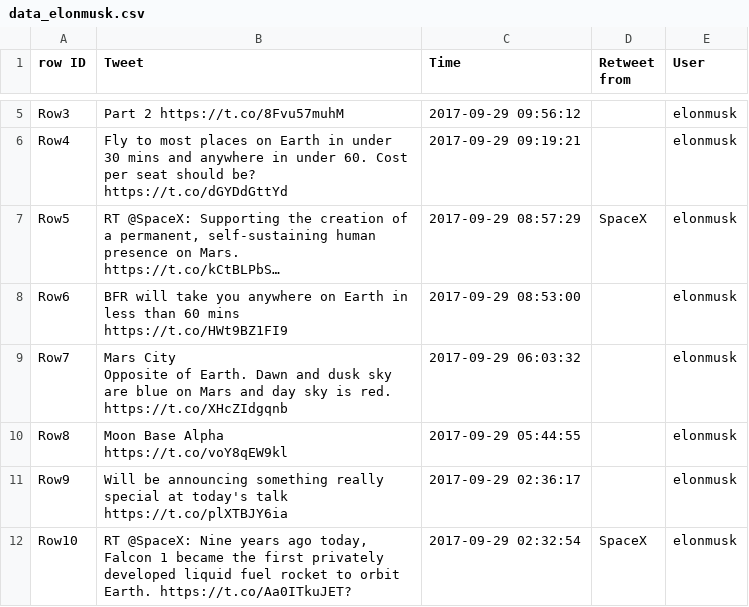
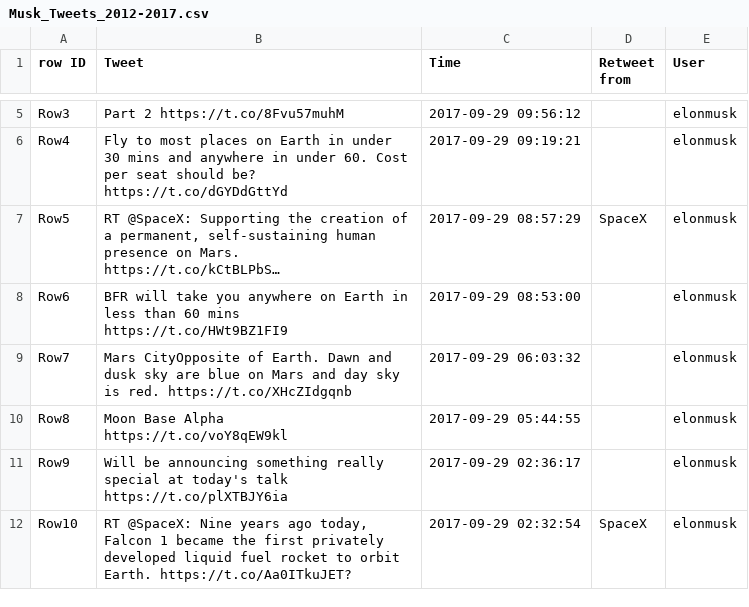
Before and after one commit to HalvorCappelenWik/FIN11, a CSV file: data/Musk_Tweets_2012-2017.csv (was data_elonmusk.csv), drawn as a sheet; only a part is shown, gaps mark what is left out; long unchanged cells end in ….

Commit message:
EDA

```diff
--- a/data_elonmusk.csv
+++ b/data/Musk_Tweets_2012-2017.csv
@@ -8,4 +8,3 @@
 "Row6","BFR will take you anywhere on Earth in less than 60 mins https://t.co/HWt9BZ1FI9","2017-09-29 08:53:00",,"elonmusk"
-"Row7","Mars City
-Opposite of Earth. Dawn and dusk sky are blue on Mars and day sky is red. https://t.co/XHcZIdgqnb","2017-09-29 06:03:32",,"elonmusk"
+"Row7","Mars CityOpposite of Earth. Dawn and dusk sky are blue on Mars and day sky is red. https://t.co/XHcZIdgqnb","2017-09-29 06:03:32",,"elonmusk"
 "Row8","Moon Base Alpha https://t.co/voY8qEW9kl","2017-09-29 05:44:55",,"elonmusk"
```
